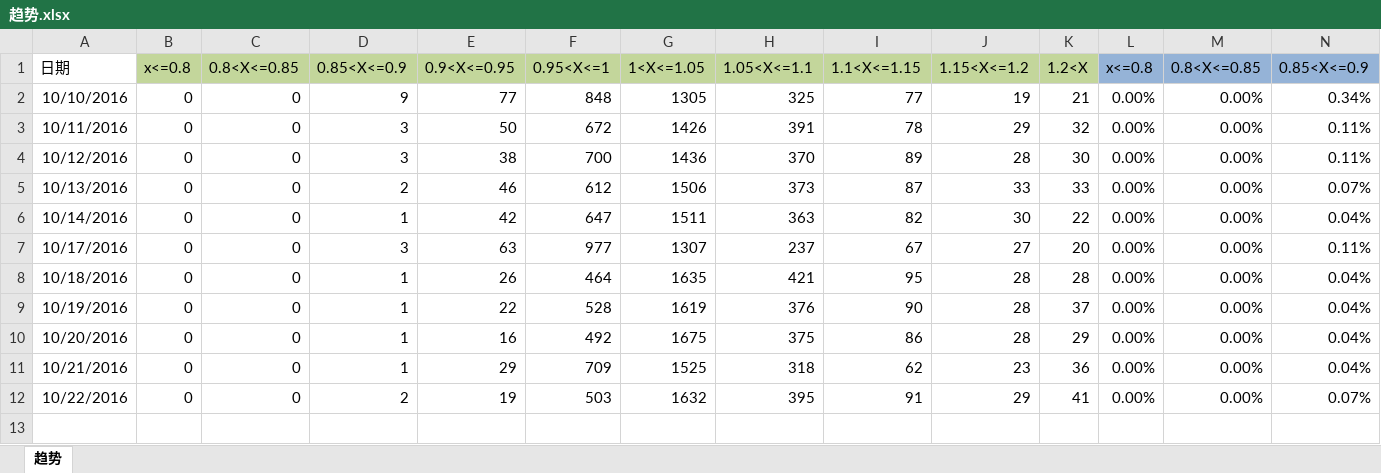
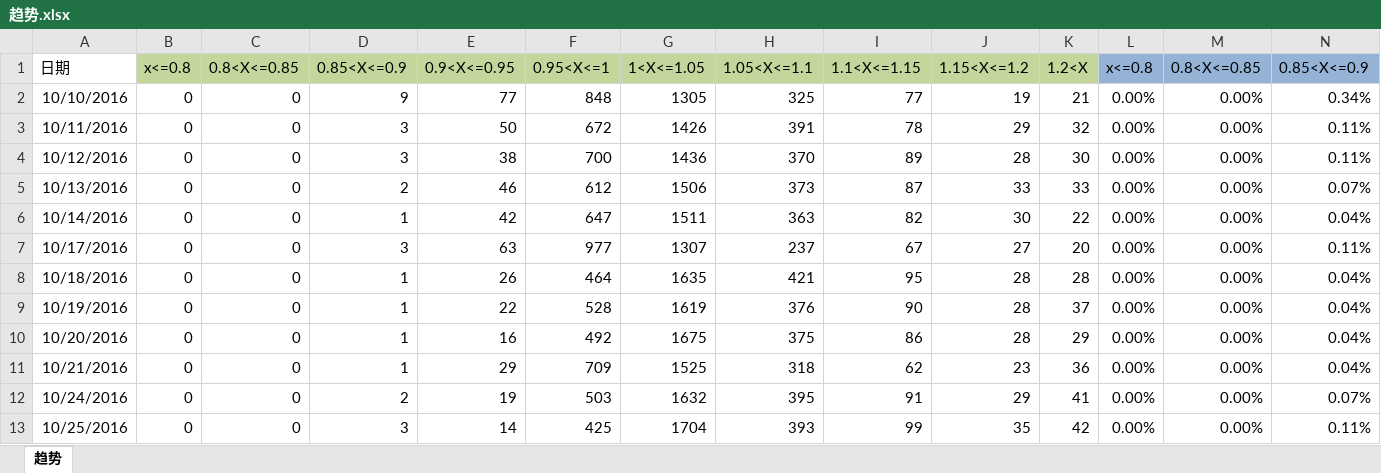
Before and after one commit to waterstonemf/Stock, an Excel workbook: 趋势.xlsx, sheet 趋势, drawn as a sheet; only a part is shown; values as stored, in another font and other column widths than the file's, no borders; rows hold the shown columns only; the diff names each change by its address in the sheet, - before the commit and + after, or states it on an @@ line.

Commit message:
20161015 趋势

```diff
--- a/趋势.xlsx (sheet 趋势)
+++ b/趋势.xlsx (sheet 趋势)
-A12: 10/22/2016
+A12: 10/24/2016
+row 13: 10/25/2016 | 0 | 0 | 3 | 14 | 425 | 1704 | 393 | 99 | 35 | 42 | 0.00% | 0.00% | 0.11%
```
